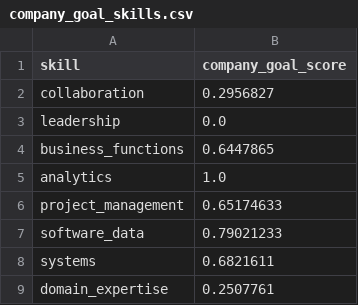
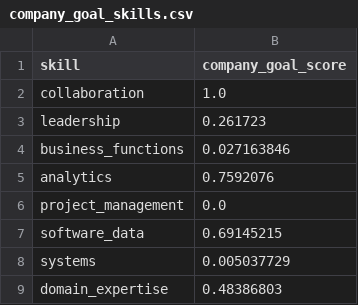
Before and after one commit to MarianaPerezG/final_project_iebs, a CSV file: data/processed/company_goal_skills.csv, drawn as a sheet.

Commit message:
Recalculate recommendations if company goals change

```diff
--- a/data/processed/company_goal_skills.csv
+++ b/data/processed/company_goal_skills.csv
@@ -1,9 +1,9 @@
 skill,company_goal_score
-collaboration,0.2956827
-leadership,0.0
-business_functions,0.6447865
-analytics,1.0
-project_management,0.65174633
-software_data,0.79021233
-systems,0.6821611
-domain_expertise,0.2507761
+collaboration,1.0
+leadership,0.261723
+business_functions,0.027163846
+analytics,0.7592076
+project_management,0.0
+software_data,0.69145215
+systems,0.005037729
+domain_expertise,0.48386803
```
Also changed, not shown: 10 other files.
